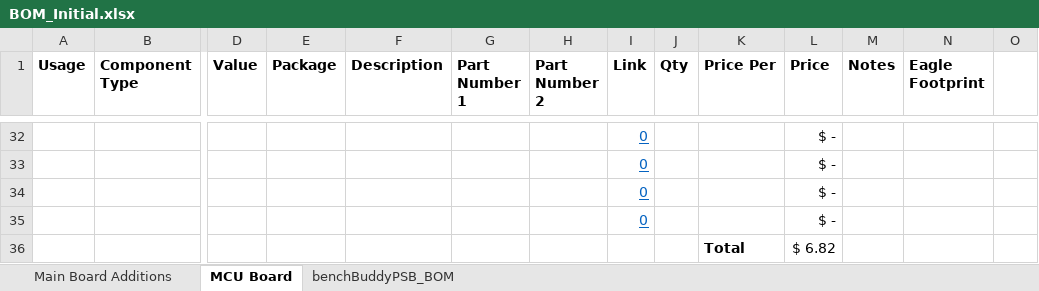
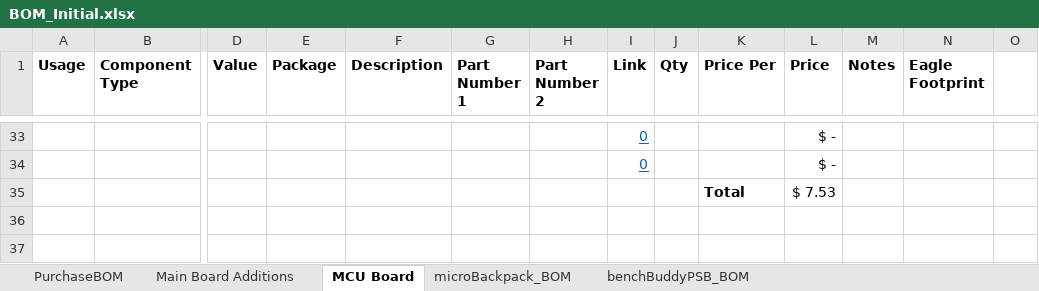
Before and after one commit to MarkGilliland/benchBuddy, an Excel workbook: BOM_Initial.xlsx, sheet MCU Board, drawn as a sheet; only a part is shown, gaps mark what is left out; values as stored, in another font and other column widths than the file's, no borders; conditional formats not drawn; removed rows and columns are numbered as before the commit, all else as after; rows hold the shown columns only; the diff covers the shown part only; the diff names each change by its address in the sheet, - before the commit and + after, or states it on an @@ line.

```diff
--- a/BOM_Initial.xlsx (sheet MCU Board)
+++ b/BOM_Initial.xlsx (sheet MCU Board)
+sheet tab: PurchaseBOM
+sheet tab: microBackpack_BOM
-row 34:  |  |  |  |  |  |  | 0 |  |  | $ -
-row 35:  |  |  |  |  |  |  | 0 |  |  | $ -
-L35 (Price): $ 6.82
+L35 (Price): $ 7.53
```
Also changed, not shown: 4 added rows, 3 removed rows and 47 edited cells elsewhere in this sheet, sheet Main Board Additions, sheet benchBuddyPSB_BOM, formulas that keep their value, 3 other files.
